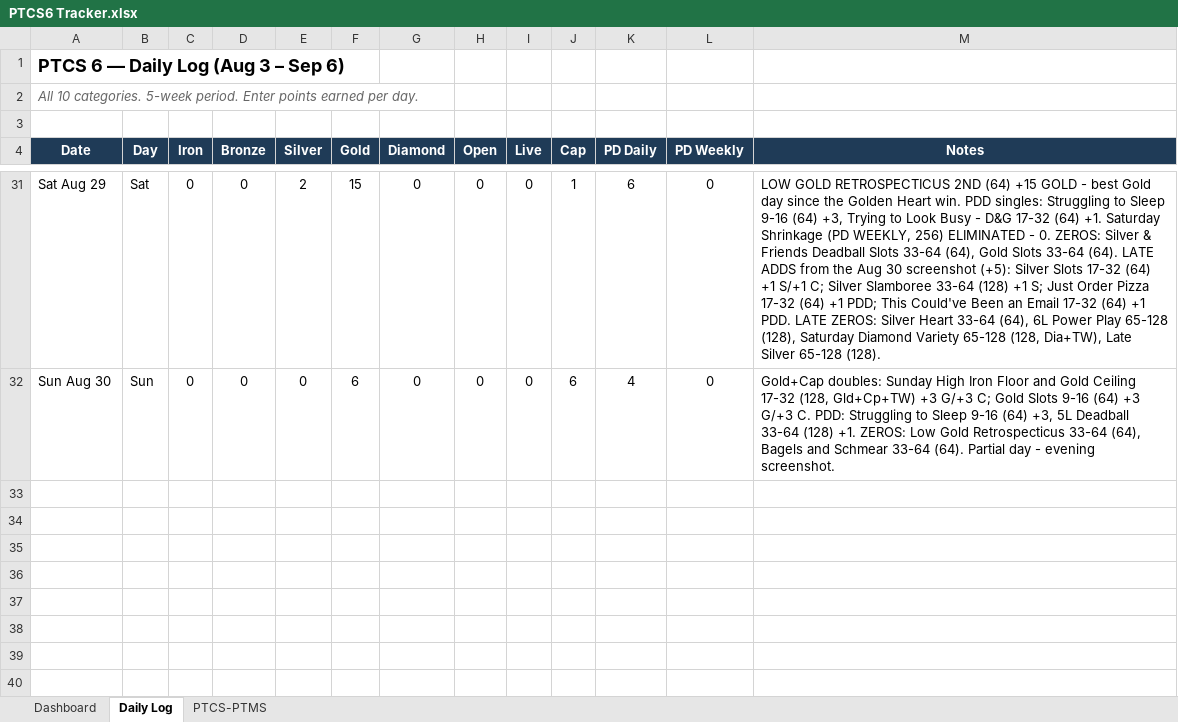
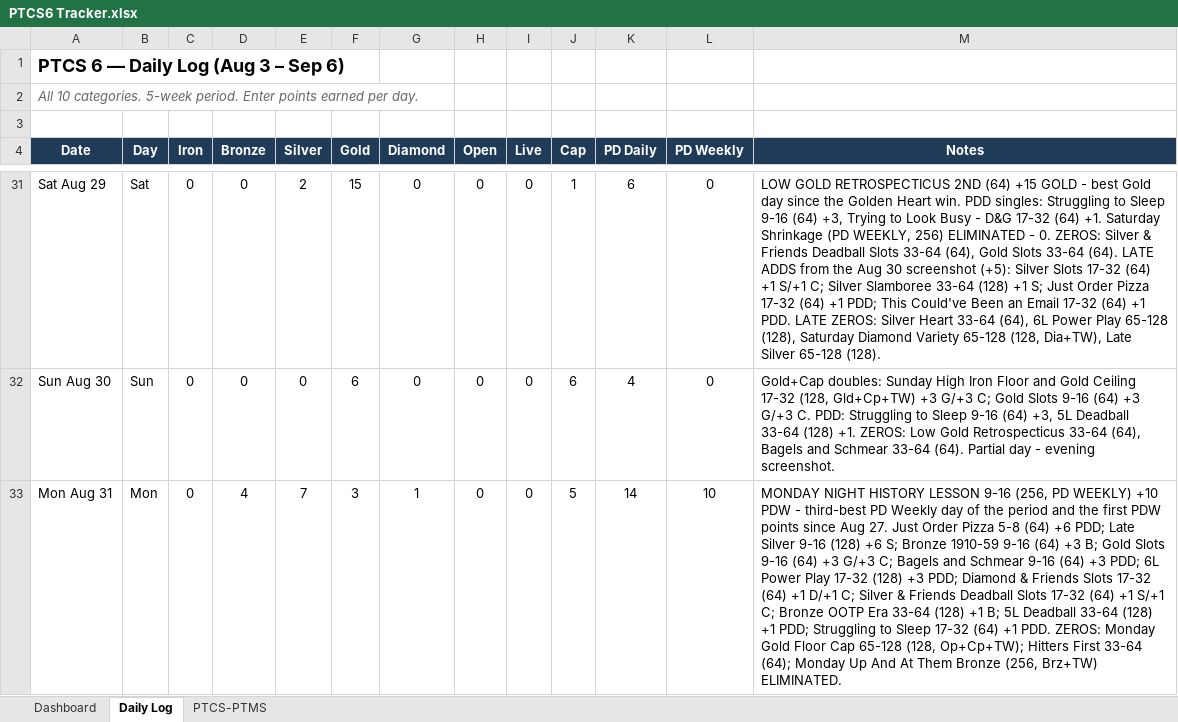
Before and after one commit to RTR1776/ootp-perfect-team, an Excel workbook: PTCS6 Tracker.xlsx, sheet Daily Log, drawn as a sheet; only a part is shown, gaps mark what is left out; values as stored, in another font and other column widths than the file's, no borders; the diff names each change by its address in the sheet, - before the commit and + after, or states it on an @@ line.

```diff
--- a/PTCS6 Tracker.xlsx (sheet Daily Log)
+++ b/PTCS6 Tracker.xlsx (sheet Daily Log)
+row 33: Mon Aug 31 | Mon | 0 | 4 | 7 | 3 | 1 | 0 | 0 | 5 | 14 | 10 | MONDAY NIGHT HISTORY LESSON 9-16 (256, PD WEEKLY) +10 PDW - third-best PD Weekly day of the period and the first PDW points since Aug 27. Just Order Pizza 5-8 (64) +6 PDD; Late Silver 9-16 (128) +6 S; Bronze 1910-59 9-16 (64) +3 B; Gold Slots 9-16 (64) +3 G/+3 C; Bagels and Schmear 9-16 (64) +3 PDD; 6L Power Play 17-32 (128) +3 PDD; Diamond & Friends Slots 17-32 (64) +1 D/+1 C; Silver & Friends Deadball Slots 17-32 (64) +1 S/+1 C; Bronze OOTP Era 33-64 (128) +1 B; 5L Deadball 33-64 (128) +1 PDD; Struggling to Sleep 17-32 (64) +1 PDD. ZEROS: Monday Gold Floor Cap 65-128 (128, Op+Cp+TW); Hitters First 33-64 (64); Monday Up And At Them Bronze (256, Brz+TW) ELIMINATED.
```
Also changed, not shown: sheet Dashboard, sheet PTCS-PTMS, 4 other files.
